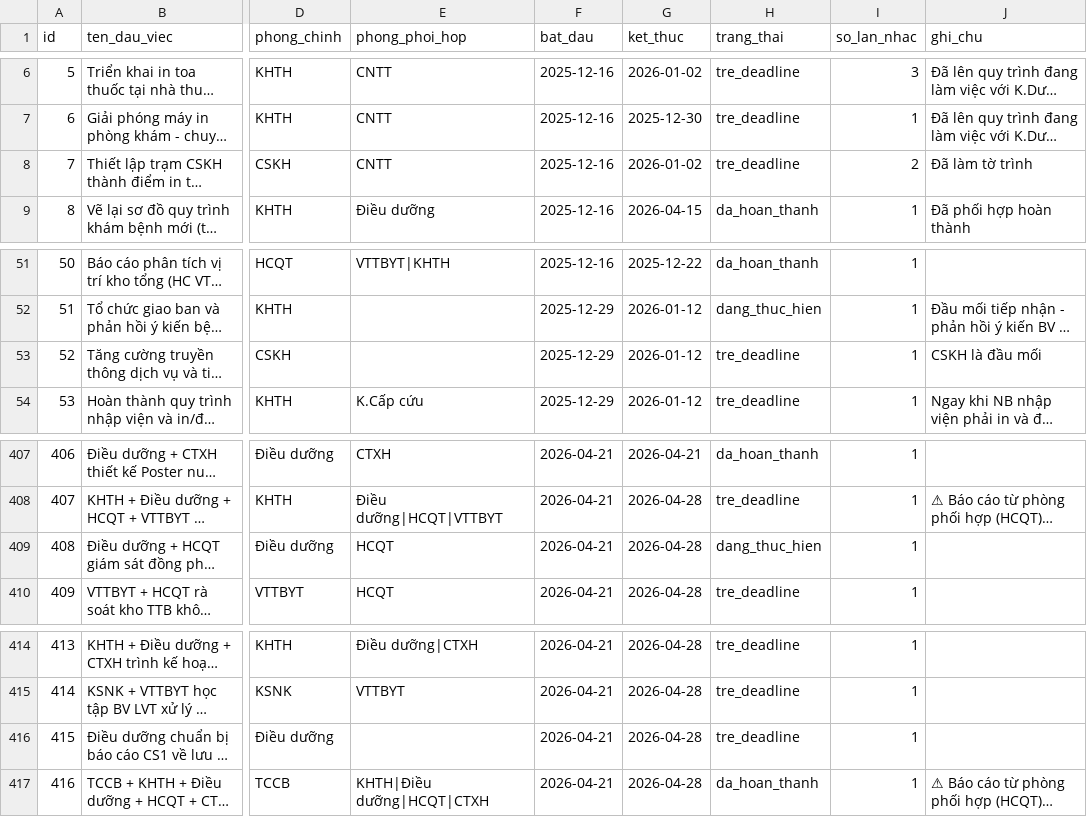
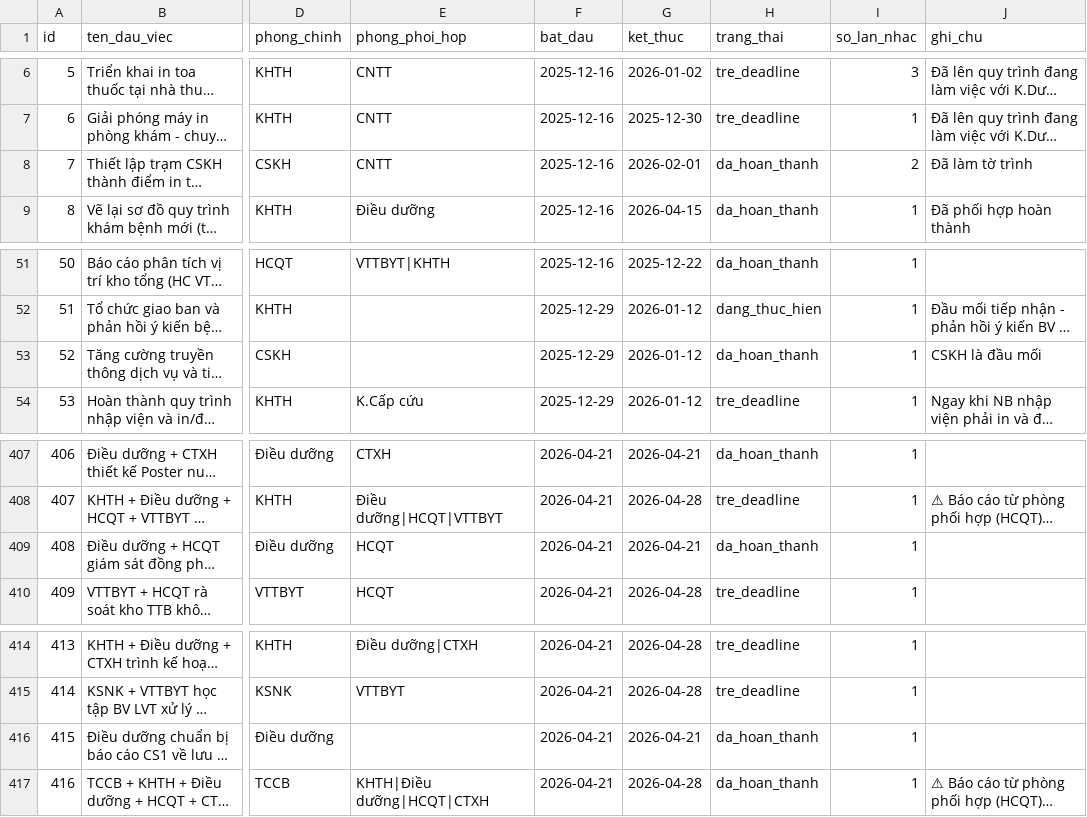
Before and after one commit to dragonhuynh/bvtd-progress, a CSV file: data/tasks.csv, drawn as a sheet; only a part is shown, gaps mark what is left out; long unchanged cells end in …; the diff names each change by its address in the sheet, - before the commit and + after, or states it on an @@ line.

```diff
--- a/data/tasks.csv
+++ b/data/tasks.csv
-G8 (ket_thuc): 2026-01-02
+G8 (ket_thuc): 2026-02-01
-H8 (trang_thai): tre_deadline
+H8 (trang_thai): da_hoan_thanh
-H53 (trang_thai): tre_deadline
+H53 (trang_thai): da_hoan_thanh
-G409 (ket_thuc): 2026-04-28
+G409 (ket_thuc): 2026-04-21
-H409 (trang_thai): dang_thuc_hien
+H409 (trang_thai): da_hoan_thanh
-G416 (ket_thuc): 2026-04-28
+G416 (ket_thuc): 2026-04-21
-H416 (trang_thai): tre_deadline
+H416 (trang_thai): da_hoan_thanh
```
Also changed, not shown: data/update_log.csv, 2 other files.
